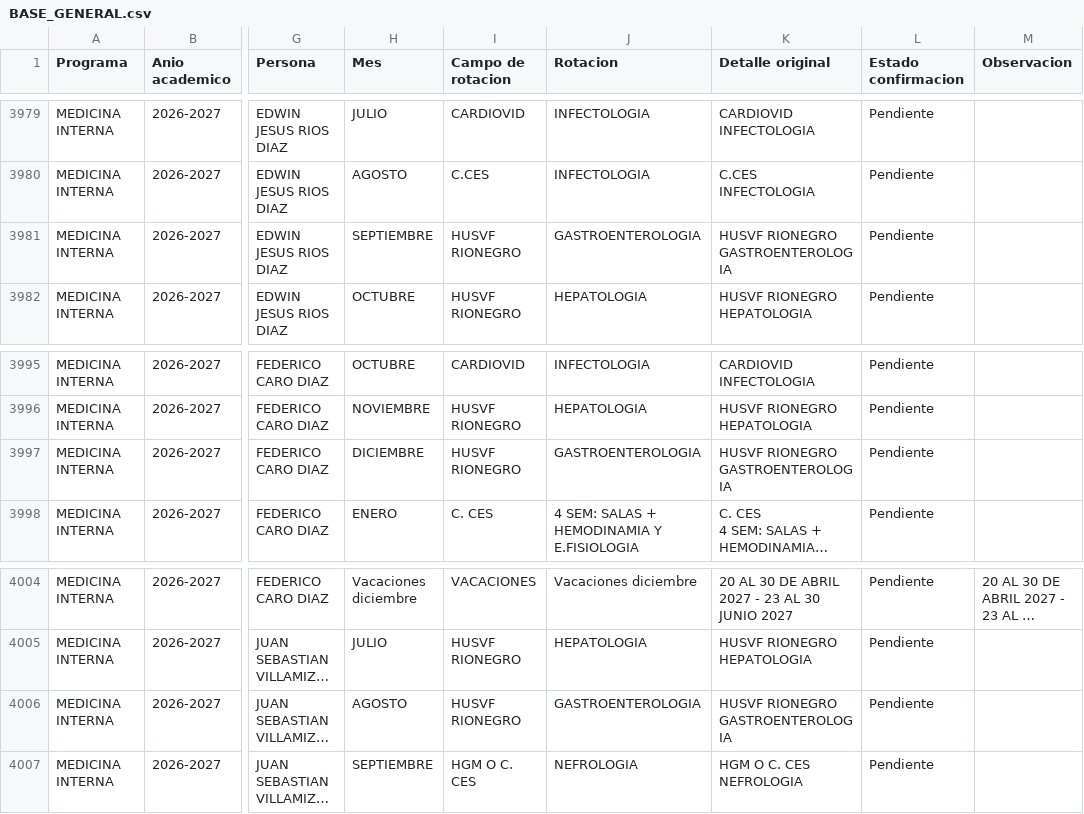
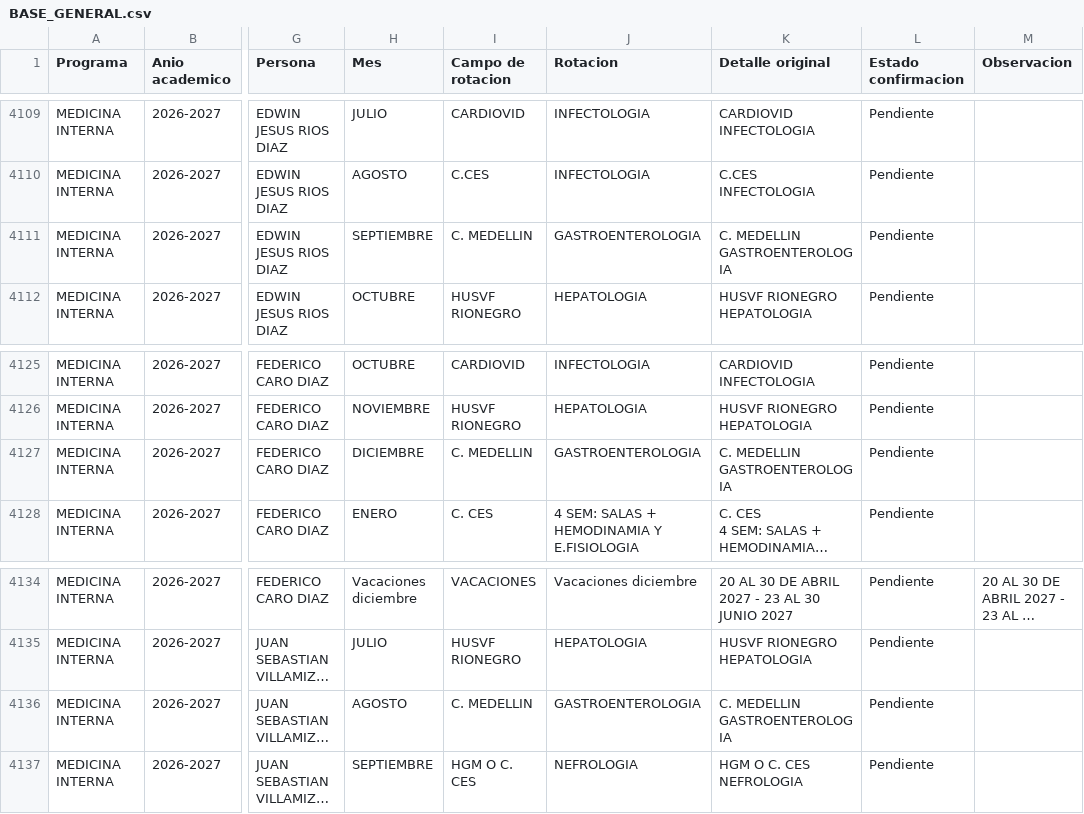
Before and after one commit to posgradosces/posgrados-ces, a CSV file: datos/BASE_GENERAL.csv, drawn as a sheet; only a part is shown, gaps mark what is left out; long unchanged cells end in …; addresses are those after the commit; ↵ is a line break in a cell; the diff covers the shown part only; the diff names each change by its address in the sheet, - before the commit and + after, or states it on an @@ line.

Commit message:
Actualizacion automatica BASE_GENERAL

```diff
--- a/datos/BASE_GENERAL.csv
+++ b/datos/BASE_GENERAL.csv
-I4111 (Campo de rotacion): HUSVF RIONEGRO
+I4111 (Campo de rotacion): C. MEDELLIN
-K4111 (Detalle original): HUSVF RIONEGRO ↵ GASTROENTEROLOGIA
+K4111 (Detalle original): C. MEDELLIN ↵ GASTROENTEROLOGIA
-I4127 (Campo de rotacion): HUSVF RIONEGRO
+I4127 (Campo de rotacion): C. MEDELLIN
-K4127 (Detalle original): HUSVF RIONEGRO ↵ GASTROENTEROLOGIA
+K4127 (Detalle original): C. MEDELLIN ↵ GASTROENTEROLOGIA
-I4136 (Campo de rotacion): HUSVF RIONEGRO
+I4136 (Campo de rotacion): C. MEDELLIN
-K4136 (Detalle original): HUSVF RIONEGRO ↵ GASTROENTEROLOGIA
+K4136 (Detalle original): C. MEDELLIN ↵ GASTROENTEROLOGIA
```
Also changed, not shown: 130 moved rows elsewhere in this file.
